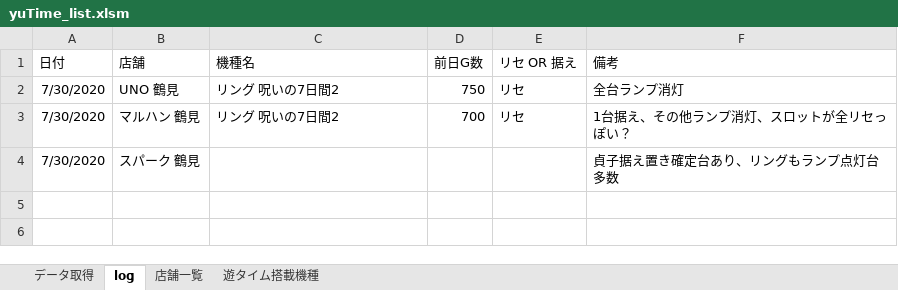
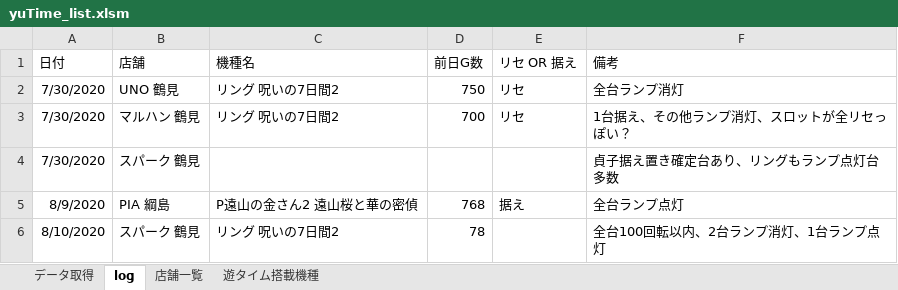
Before and after one commit to YosukeKira/main, an Excel workbook: yuTime_list.xlsm, sheet log, drawn as a sheet; values as stored, in another font and other column widths than the file's, no borders; the diff names each change by its address in the sheet, - before the commit and + after, or states it on an @@ line.

```diff
--- a/yuTime_list.xlsm (sheet log)
+++ b/yuTime_list.xlsm (sheet log)
+row 5: 8/9/2020 | PIA 綱島 | P遠山の金さん2 遠山桜と華の密偵 | 768 | 据え | 全台ランプ点灯
+row 6: 8/10/2020 | スパーク 鶴見 | リング 呪いの7日間2 | 78 |  | 全台100回転以内、2台ランプ消灯、1台ランプ点灯
```
Also changed, not shown: sheet データ取得, 1 other file.
